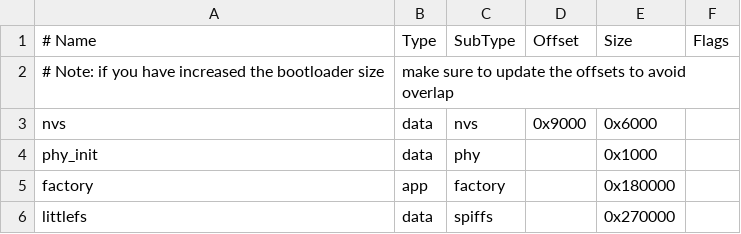
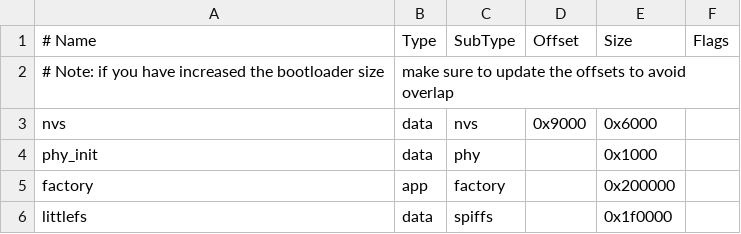
Before and after one commit to dhdhxji/Clocky, a CSV file: partitions_4MB.csv, drawn as a sheet.

Commit message:
feat: Extend factory partition size

```diff
--- a/partitions_4MB.csv
+++ b/partitions_4MB.csv
@@ -4,3 +4,3 @@ nvs,      data, nvs,     0x9000,  0x6000,
 phy_init, data, phy,     ,        0x1000,
-factory,  app,  factory, ,        0x180000,
-littlefs, data, spiffs,  ,        0x270000
+factory,  app,  factory, ,        0x200000,
+littlefs, data, spiffs,  ,        0x1f0000
```
Also changed, not shown: 1 other file.
